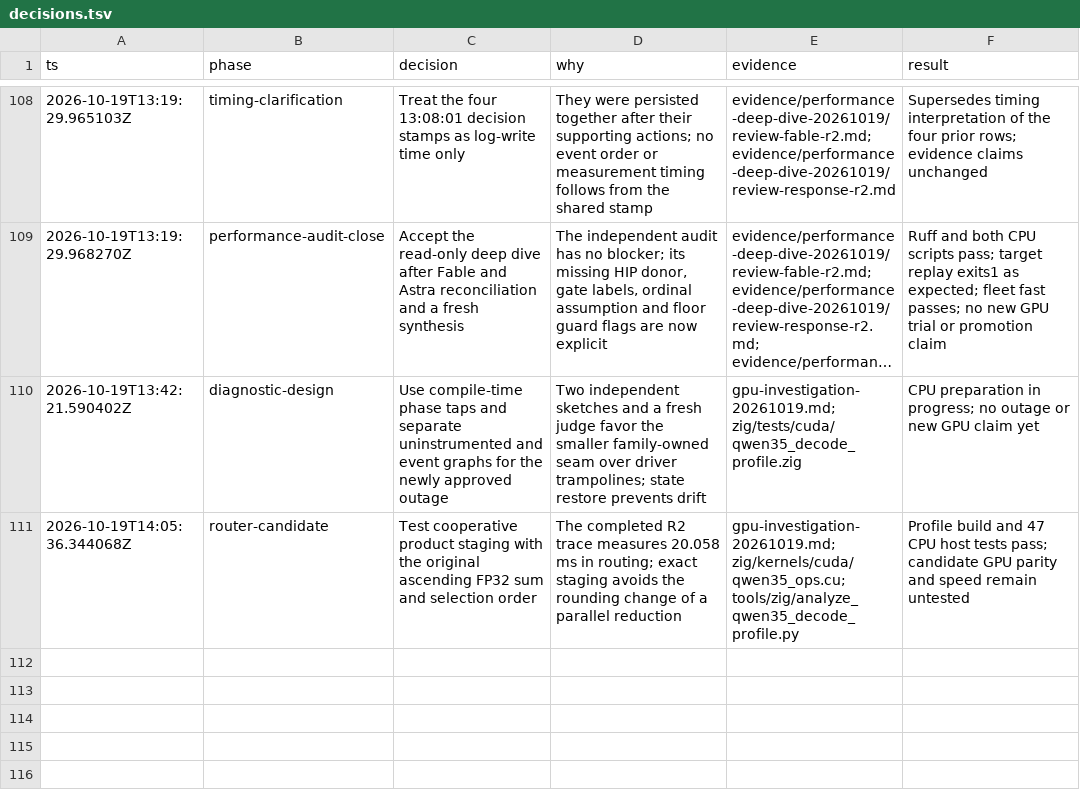
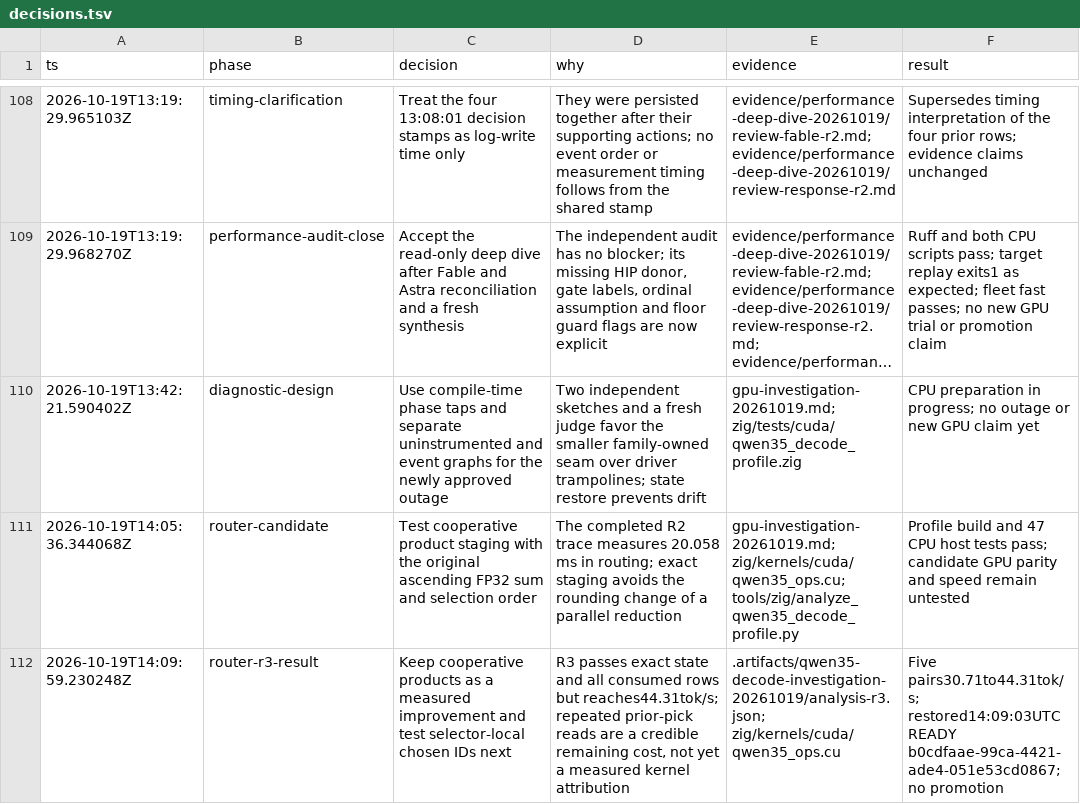
Before and after one commit to goulderb/TensorFold, a TSV file: docs/plans/qwen35-ornith/decisions.tsv, drawn as a sheet; only a part is shown, gaps mark what is left out; long unchanged cells end in ….

Commit message:
qwen35: keep selector choices local and measure candidate phases

```diff
--- a/docs/plans/qwen35-ornith/decisions.tsv
+++ b/docs/plans/qwen35-ornith/decisions.tsv
@@ -111 +111,2 @@ ts	phase	decision	why	evidence	result
 2026-10-19T14:05:36.344068Z	router-candidate	Test cooperative product staging with the original ascending FP32 sum and selection order	The completed R2 trace measures 20.058 ms in routing; exact staging avoids the rounding change of a parallel reduction	gpu-investigation-20261019.md; zig/kernels/cuda/qwen35_ops.cu; tools/zig/analyze_qwen35_decode_profile.py	Profile build and 47 CPU host tests pass; candidate GPU parity and speed remain untested
+2026-10-19T14:09:59.230248Z	router-r3-result	Keep cooperative products as a measured improvement and test selector-local chosen IDs next	R3 passes exact state and all consumed rows but reaches44.31tok/s; repeated prior-pick reads are a credible remaining cost, not yet a measured kernel attribution	.artifacts/qwen35-decode-investigation-20261019/analysis-r3.json; zig/kernels/cuda/qwen35_ops.cu	Five pairs30.71to44.31tok/s; restored14:09:03UTC READY b0cdfaae-99ca-4421-ade4-051e53cd0867; no promotion
```
Also changed, not shown: 4 other files.
